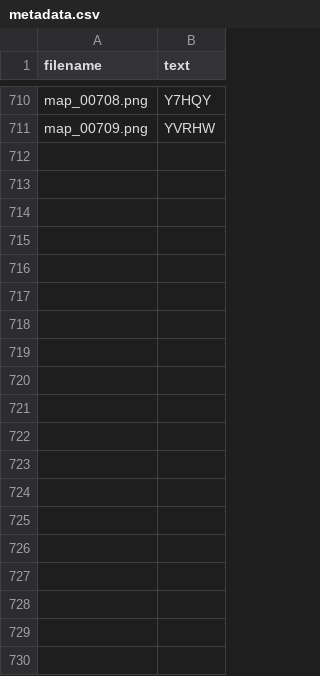
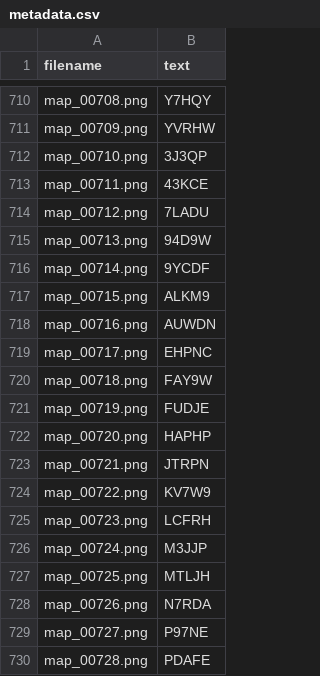
Before and after one commit to cavoixanh1806/captcha-map-solver, a CSV file: data/metadata.csv, drawn as a sheet; only a part is shown, gaps mark what is left out; the diff covers the shown part only; the diff names each change by its address in the sheet, - before the commit and + after, or states it on an @@ line.

```diff
--- a/data/metadata.csv
+++ b/data/metadata.csv
+row 712: map_00710.png | 3J3QP
+row 713: map_00711.png | 43KCE
+row 714: map_00712.png | 7LADU
+row 715: map_00713.png | 94D9W
+row 716: map_00714.png | 9YCDF
+row 717: map_00715.png | ALKM9
+row 718: map_00716.png | AUWDN
+row 719: map_00717.png | EHPNC
+row 720: map_00718.png | FAY9W
+row 721: map_00719.png | FUDJE
+row 722: map_00720.png | HAPHP
+row 723: map_00721.png | JTRPN
+row 724: map_00722.png | KV7W9
+row 725: map_00723.png | LCFRH
+row 726: map_00724.png | M3JJP
+row 727: map_00725.png | MTLJH
+row 728: map_00726.png | N7RDA
+row 729: map_00727.png | P97NE
+row 730: map_00728.png | PDAFE
```
Also changed, not shown: 11 added rows elsewhere in this file, 31 other files.
